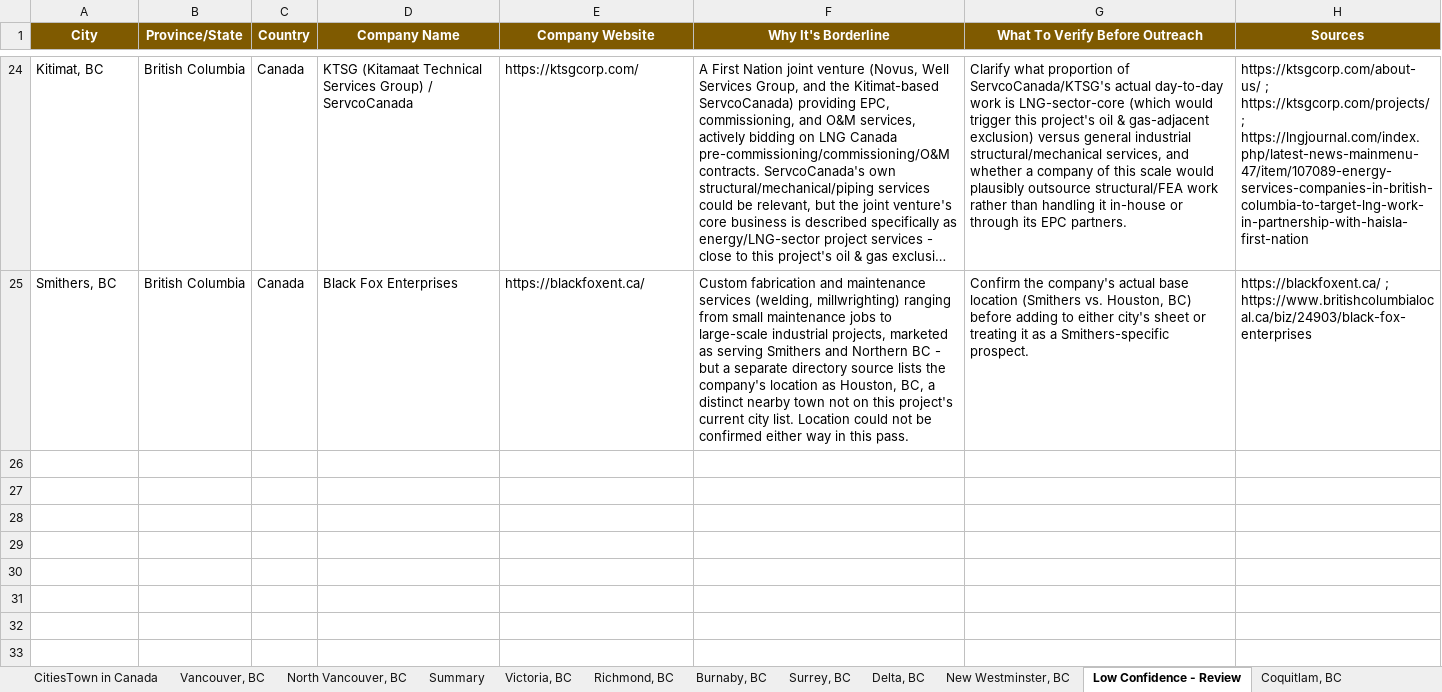
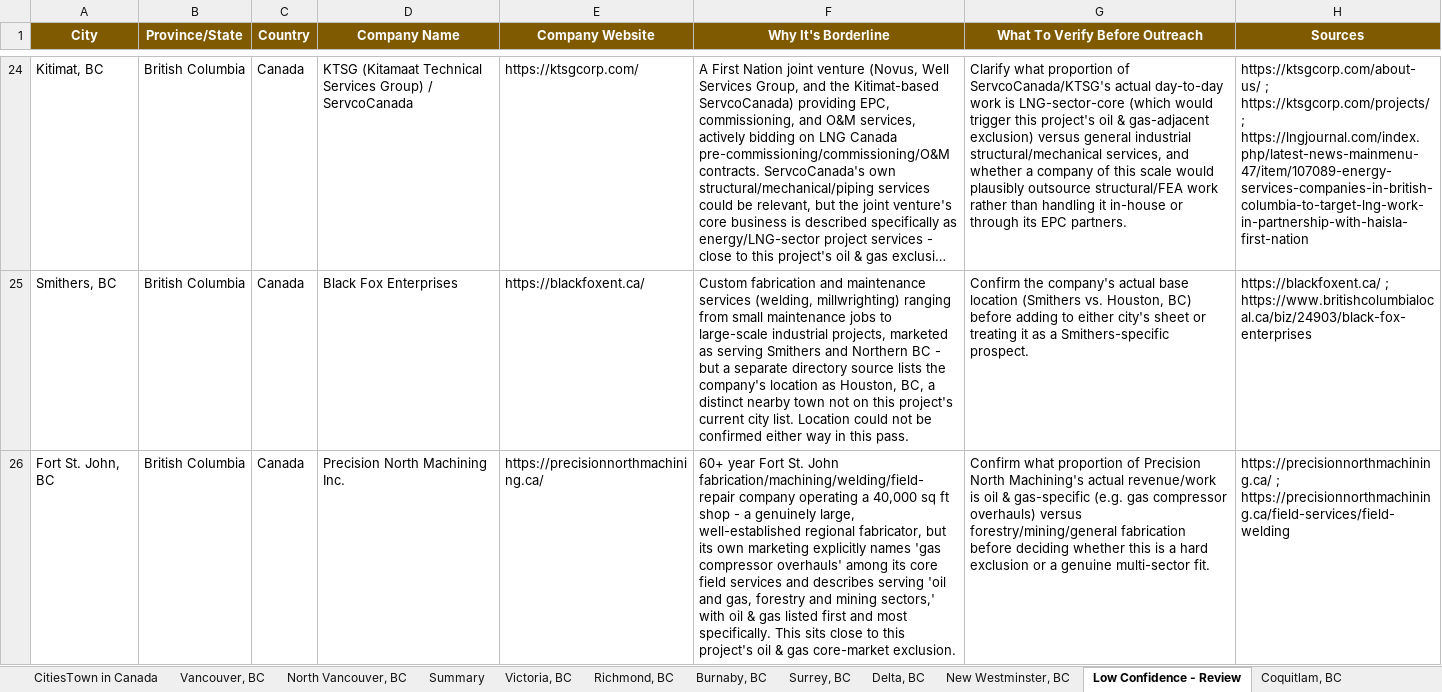
Before and after one commit to mahnooornadeem/AHstructures, an Excel workbook: Canada _Outreach AH Structures.xlsx, sheet Low Confidence - Review, drawn as a sheet; only a part is shown, gaps mark what is left out; long unchanged cells end in …; values as stored, in another font and other column widths than the file's, no borders; the diff names each change by its address in the sheet, - before the commit and + after, or states it on an @@ line.

```diff
--- a/Canada _Outreach AH Structures.xlsx (sheet Low Confidence - Review)
+++ b/Canada _Outreach AH Structures.xlsx (sheet Low Confidence - Review)
+row 26: Fort St. John, BC | British Columbia | Canada | Precision North Machining Inc. | https://precisionnorthmachining.ca/ | 60+ year Fort St. John fabrication/machining/welding/field-repair company operating a 40,000 sq ft shop - a genuinely large, well-established regional fabricator, but its own marketing explicitly names 'gas compressor overhauls' among its core field services and describes serving 'oil and gas, forestry and mining sectors,' with oil & gas listed first and most specifically. This sits close to this project's oil & gas core-market exclusion. | Confirm what proportion of Precision North Machining's actual revenue/work is oil & gas-specific (e.g. gas compressor overhauls) versus forestry/mining/general fabrication before deciding whether this is a hard exclusion or a genuine multi-sector fit. | https://precisionnorthmachining.ca/ ; https://precisionnorthmachining.ca/field-services/field-welding
```
Also changed, not shown: sheet Summary, other sheet tabs.
